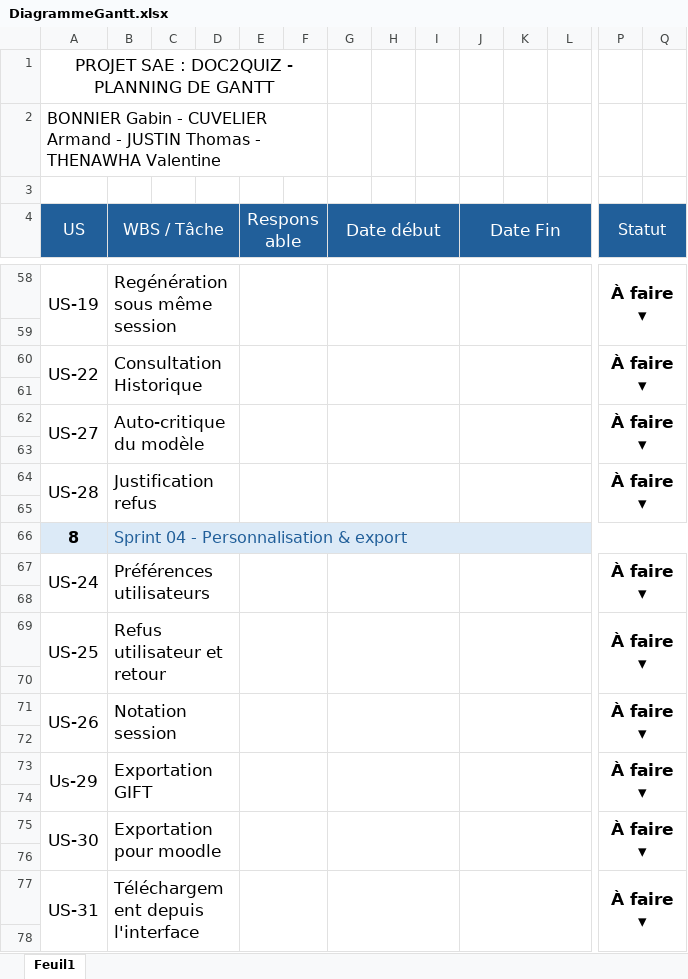
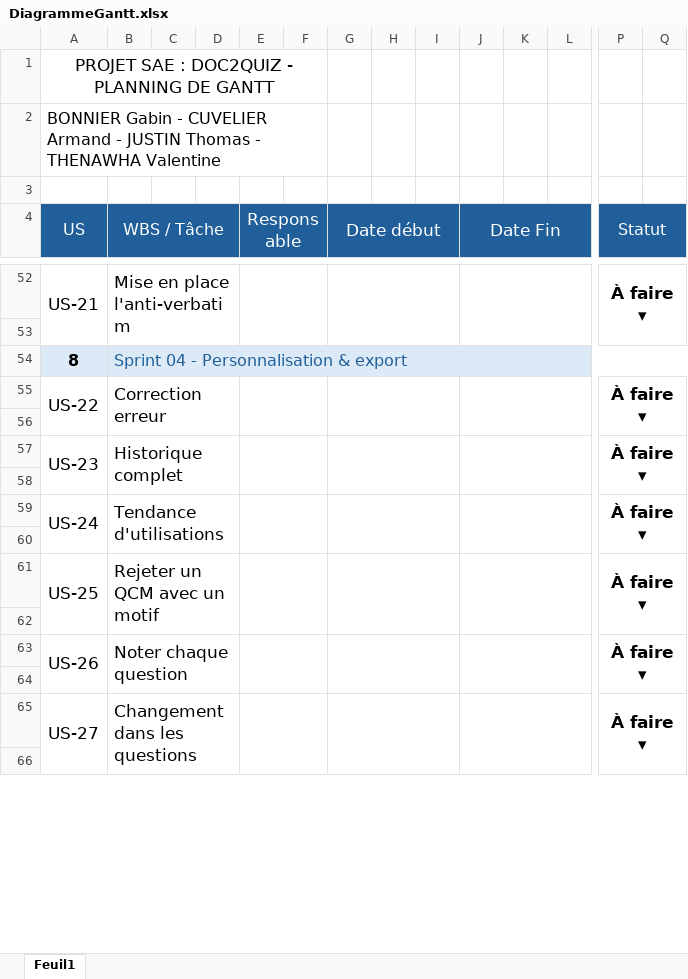
Before and after one commit to armandddev/11_Doc2Quiz, an Excel workbook: docs/DiagrammeGantt.xlsx, sheet Feuil1, drawn as a sheet; only a part is shown, gaps mark what is left out; values as stored, in another font and other column widths than the file's, no borders; conditional formats not drawn; removed rows and columns are numbered as before the commit, all else as after; rows hold the shown columns only; the diff covers the shown part only; the diff names each change by its address in the sheet, - before the commit and + after, or states it on an @@ line.

```diff
--- a/docs/DiagrammeGantt.xlsx (sheet Feuil1)
+++ b/docs/DiagrammeGantt.xlsx (sheet Feuil1)
-A52 (US): US-19
+A52 (US): US-21
-A58:A59 merged
+A52:A53 merged
-B52 (WBS / Tâche): Regénération sous même session
+B52 (WBS / Tâche): Mise en place l'anti-verbatim
-B58:D59 merged
+B52:D53 merged
-E58:F59 merged
+E52:F53 merged
-G58:I59 merged
+G52:I53 merged
-J58:L59 merged
+J52:L53 merged
-P58:Q59 merged
+P52:Q53 merged
-row 59: (empty)
-row 60: US-22 | Consultation Historique |  |  |  |  |  |  |  |  |  |  | À faire ▾
-row 61: (empty)
-row 62: US-27 | Auto-critique du modèle |  |  |  |  |  |  |  |  |  |  | À faire ▾
-row 63: (empty)
-row 64: US-28 | Justification refus |  |  |  |  |  |  |  |  |  |  | À faire ▾
-A55 (US): US-24
+A55 (US): US-22
-B55 (WBS / Tâche): Préférences utilisateurs
+B55 (WBS / Tâche): Correction erreur
-A57 (US): US-25
+A57 (US): US-23
-B57 (WBS / Tâche): Refus utilisateur et retour
+B57 (WBS / Tâche): Historique complet
-A59 (US): US-26
+A59 (US): US-24
-B59 (WBS / Tâche): Notation session
+B59 (WBS / Tâche): Tendance d'utilisations
-row 73: Us-29 | Exportation GIFT |  |  |  |  |  |  |  |  |  |  | À faire ▾
+row 61: US-25 | Rejeter un QCM avec un motif |  |  |  |  |  |  |  |  |  |  | À faire ▾
-row 75: US-30 | Exportation pour moodle |  |  |  |  |  |  |  |  |  |  | À faire ▾
+row 63: US-26 | Noter chaque question |  |  |  |  |  |  |  |  |  |  | À faire ▾
-A65 (US): US-31
+A65 (US): US-27
-B65 (WBS / Tâche): Téléchargement depuis l'interface
+B65 (WBS / Tâche): Changement dans les questions
```
Also changed, not shown: 13 added rows, 13 removed rows, 24 edited cells, cell formats and merged cells elsewhere in this sheet, formulas that keep their value, 3 other files.
